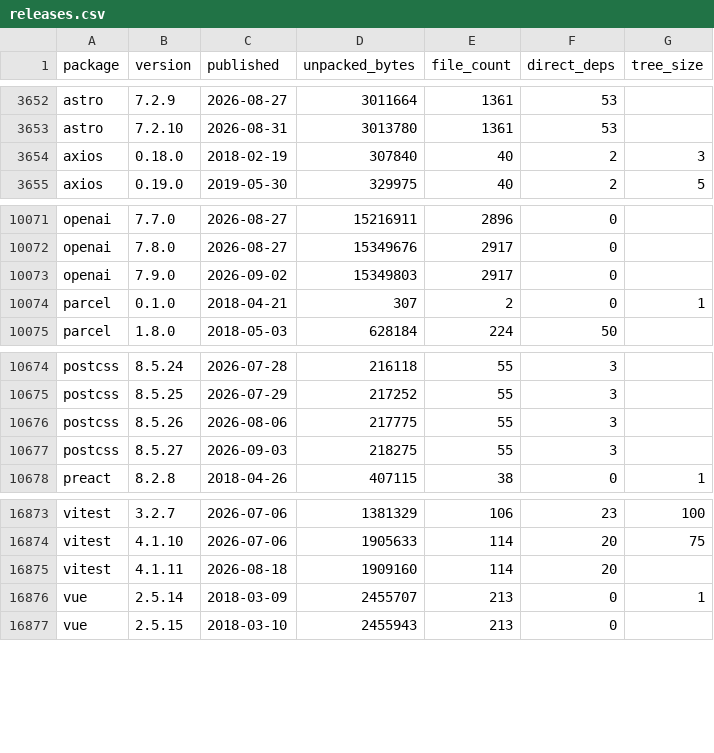
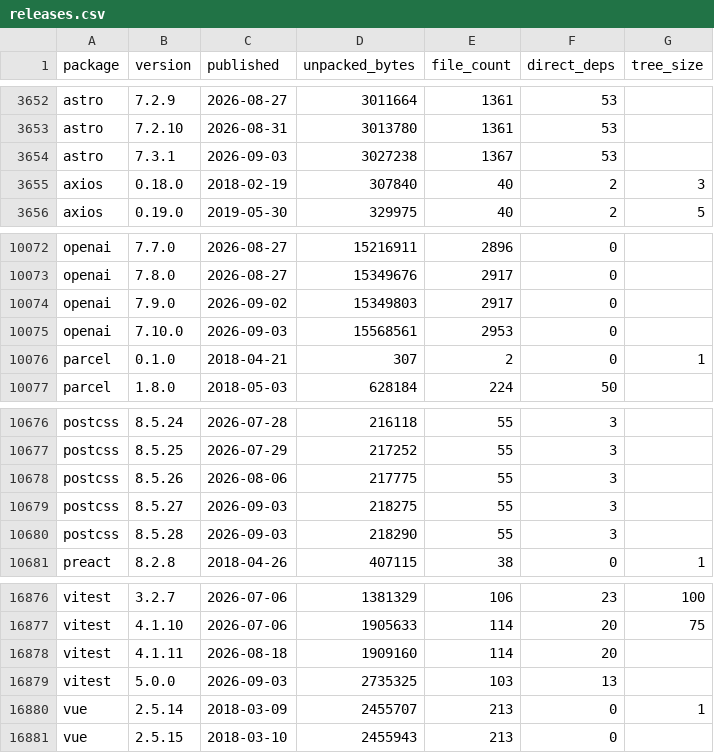
Before and after one commit to shwetankg07/great-consolidation, a CSV file: data/releases.csv, drawn as a sheet; only a part is shown, gaps mark what is left out.

Commit message:
2026-09-03: 83 packages, 4 new releases

```diff
--- a/data/releases.csv
+++ b/data/releases.csv
@@ -3653,2 +3653,3 @@ astro,7.2.9,2026-08-27,3011664,1361,53,
 astro,7.2.10,2026-08-31,3013780,1361,53,
+astro,7.3.1,2026-09-03,3027238,1367,53,
 axios,0.18.0,2018-02-19,307840,40,2,3
@@ -10073,2 +10074,3 @@ openai,7.8.0,2026-08-27,15349676,2917,0,
 openai,7.9.0,2026-09-02,15349803,2917,0,
+openai,7.10.0,2026-09-03,15568561,2953,0,
 parcel,0.1.0,2018-04-21,307,2,0,1
@@ -10677,2 +10679,3 @@ postcss,8.5.26,2026-08-06,217775,55,3,
 postcss,8.5.27,2026-09-03,218275,55,3,
+postcss,8.5.28,2026-09-03,218290,55,3,
 preact,8.2.8,2018-04-26,407115,38,0,1
@@ -16875,2 +16878,3 @@ vitest,4.1.10,2026-07-06,1905633,114,20,75
 vitest,4.1.11,2026-08-18,1909160,114,20,
+vitest,5.0.0,2026-09-03,2735325,103,13,
 vue,2.5.14,2018-03-09,2455707,213,0,1
```
Also changed, not shown: data/daily.csv, 1 other file.
